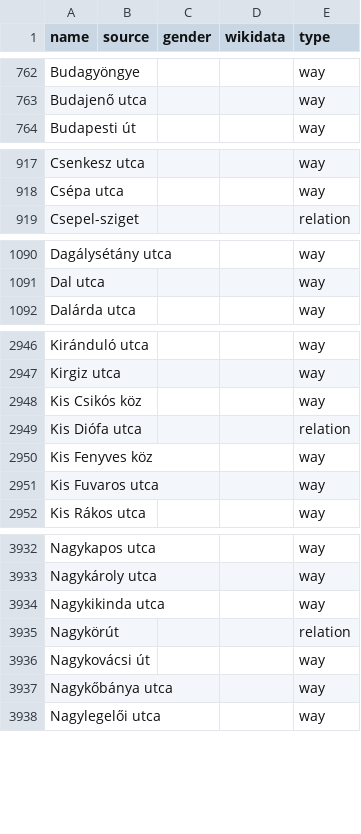
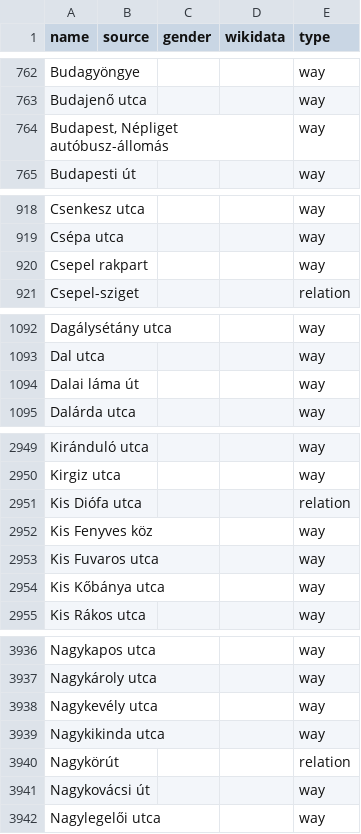
Before and after one commit to EqualStreetNames/equalstreetnames-budapest, a CSV file: data/other.csv, drawn as a sheet; only a part is shown, gaps mark what is left out; removed rows and columns are numbered as before the commit, all else as after; the diff covers the shown part only; the diff names each change by its address in the sheet, - before the commit and + after, or states it on an @@ line.

```diff
--- a/data/other.csv
+++ b/data/other.csv
+row 764: Budapest, Népliget autóbusz-állomás |  |  |  | way
+row 920: Csepel rakpart |  |  |  | way
+row 1094: Dalai láma út |  |  |  | way
-row 2948: Kis Csikós köz |  |  |  | way
+row 2954: Kis Kőbánya utca |  |  |  | way
+row 3938: Nagykevély utca |  |  |  | way
-row 3937: Nagykőbánya utca |  |  |  | way
```
Also changed, not shown: 10 added rows and 5 removed rows elsewhere in this file, 3 other files.
